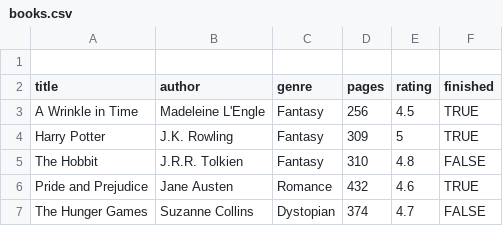
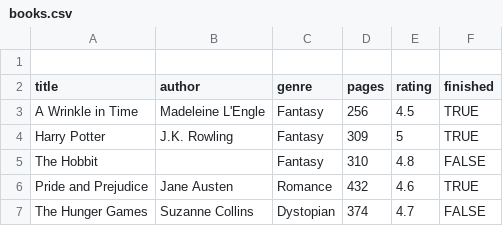
Before and after one commit to kthrnbeh/clean_library, a CSV file: books.csv, drawn as a sheet.

Commit message:
seeing what happens when the author is missing

```diff
--- a/books.csv
+++ b/books.csv
@@ -4,3 +4,3 @@ A Wrinkle in Time,Madeleine L'Engle,Fantasy,256,4.5,TRUE
 Harry Potter,J.K. Rowling,Fantasy,309,5,TRUE
-The Hobbit,J.R.R. Tolkien,Fantasy,310,4.8,FALSE
+The Hobbit,,Fantasy,310,4.8,FALSE
 Pride and Prejudice,Jane Austen,Romance,432,4.6,TRUE
```
